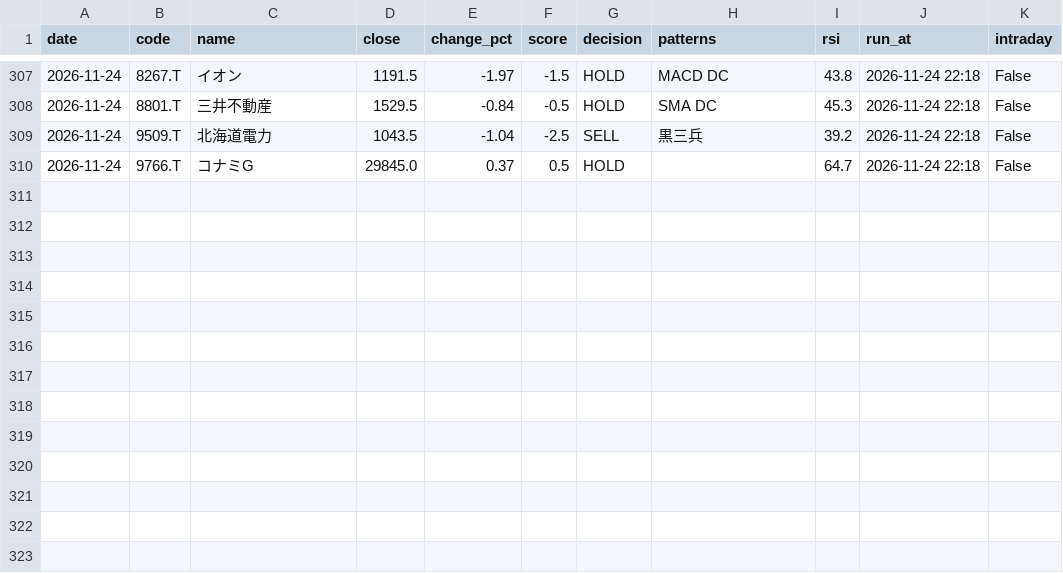
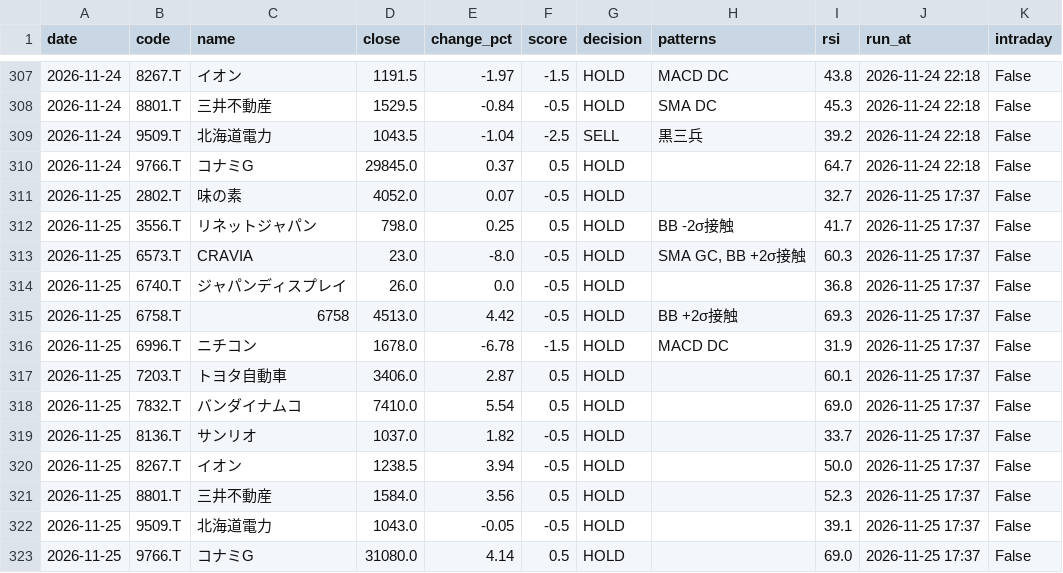
Before and after one commit to stock-bot-user64/stock-signal-ct64, a CSV file: data/history.csv, drawn as a sheet; only a part is shown, gaps mark what is left out.

```diff
--- a/data/history.csv
+++ b/data/history.csv
@@ -310 +310,14 @@
 2026-11-24,9766.T,コナミG,29845.0,0.37,0.5,HOLD,,64.7,2026-11-24 22:18,False
+2026-11-25,2802.T,味の素,4052.0,0.07,-0.5,HOLD,,32.7,2026-11-25 17:37,False
+2026-11-25,3556.T,リネットジャパン,798.0,0.25,0.5,HOLD,BB -2σ接触,41.7,2026-11-25 17:37,False
+2026-11-25,6573.T,CRAVIA,23.0,-8.0,-0.5,HOLD,"SMA GC, BB +2σ接触",60.3,2026-11-25 17:37,False
+2026-11-25,6740.T,ジャパンディスプレイ,26.0,0.0,-0.5,HOLD,,36.8,2026-11-25 17:37,False
+2026-11-25,6758.T,6758,4513.0,4.42,-0.5,HOLD,BB +2σ接触,69.3,2026-11-25 17:37,False
+2026-11-25,6996.T,ニチコン,1678.0,-6.78,-1.5,HOLD,MACD DC,31.9,2026-11-25 17:37,False
+2026-11-25,7203.T,トヨタ自動車,3406.0,2.87,0.5,HOLD,,60.1,2026-11-25 17:37,False
+2026-11-25,7832.T,バンダイナムコ,7410.0,5.54,0.5,HOLD,,69.0,2026-11-25 17:37,False
+2026-11-25,8136.T,サンリオ,1037.0,1.82,-0.5,HOLD,,33.7,2026-11-25 17:37,False
+2026-11-25,8267.T,イオン,1238.5,3.94,-0.5,HOLD,,50.0,2026-11-25 17:37,False
+2026-11-25,8801.T,三井不動産,1584.0,3.56,0.5,HOLD,,52.3,2026-11-25 17:37,False
+2026-11-25,9509.T,北海道電力,1043.0,-0.05,-0.5,HOLD,,39.1,2026-11-25 17:37,False
+2026-11-25,9766.T,コナミG,31080.0,4.14,0.5,HOLD,,69.0,2026-11-25 17:37,False
```
Also changed, not shown: 2 other files.
